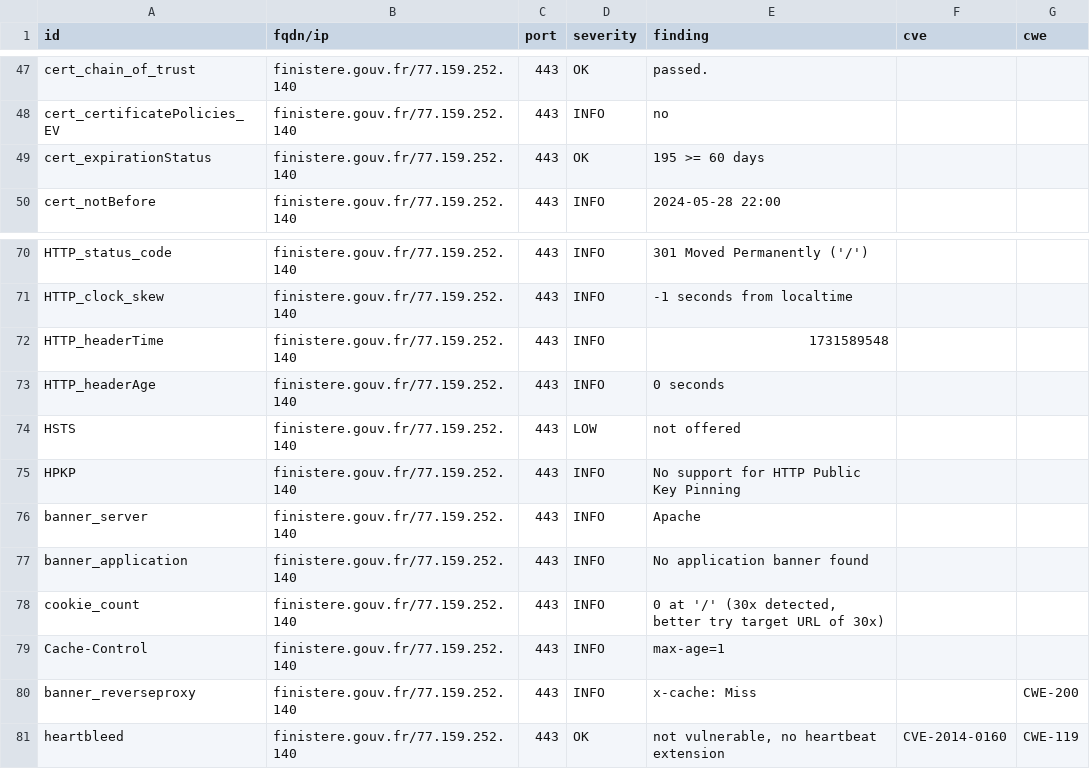
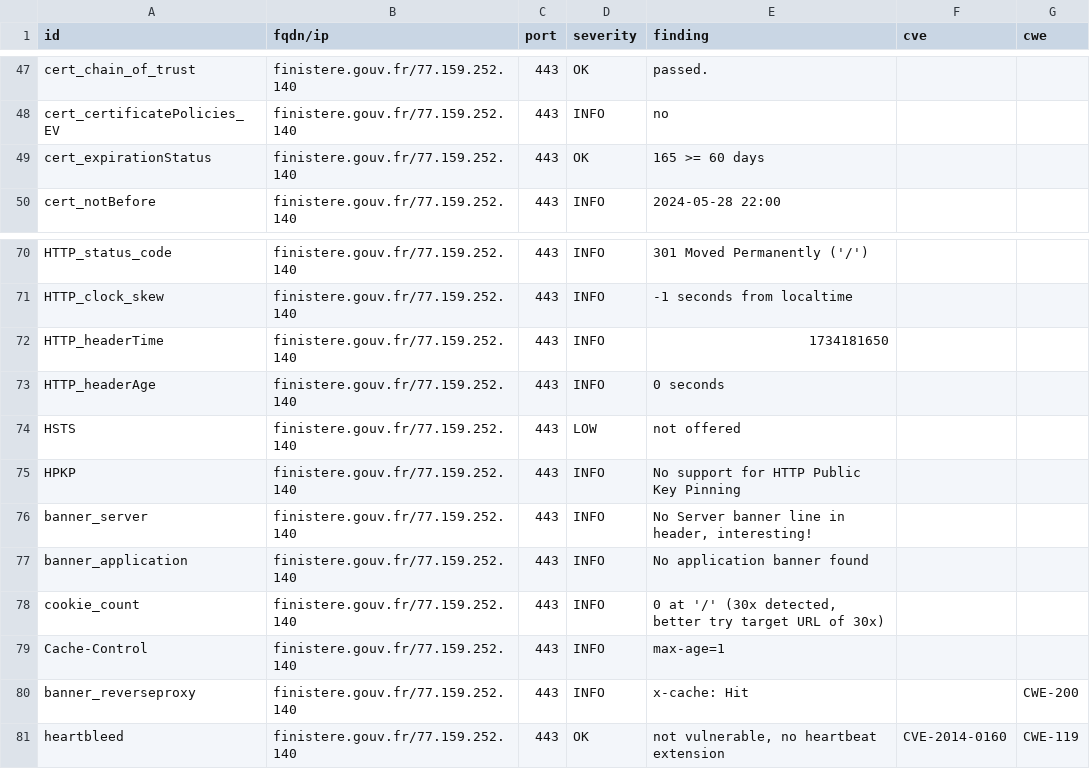
Before and after one commit to GKO-org/dashlordPrd4, a CSV file: results/aHR0cHM6Ly9maW5pc3RlcmUuZ291di5mcg==/testssl.csv, drawn as a sheet; only a part is shown, gaps mark what is left out.

```diff
--- a/results/aHR0cHM6Ly9maW5pc3RlcmUuZ291di5mcg==/testssl.csv
+++ b/results/aHR0cHM6Ly9maW5pc3RlcmUuZ291di5mcg==/testssl.csv
@@ -48,3 +48,3 @@
 "cert_certificatePolicies_EV","finistere.gouv.fr/77.159.252.140","443","INFO","no","",""
-"cert_expirationStatus","finistere.gouv.fr/77.159.252.140","443","OK","195 >= 60 days","",""
+"cert_expirationStatus","finistere.gouv.fr/77.159.252.140","443","OK","165 >= 60 days","",""
 "cert_notBefore","finistere.gouv.fr/77.159.252.140","443","INFO","2024-05-28 22:00","",""
@@ -71,3 +71,3 @@
 "HTTP_clock_skew","finistere.gouv.fr/77.159.252.140","443","INFO","-1 seconds from localtime","",""
-"HTTP_headerTime","finistere.gouv.fr/77.159.252.140","443","INFO","1731589548","",""
+"HTTP_headerTime","finistere.gouv.fr/77.159.252.140","443","INFO","1734181650","",""
 "HTTP_headerAge","finistere.gouv.fr/77.159.252.140","443","INFO","0 seconds","",""
@@ -75,3 +75,3 @@
 "HPKP","finistere.gouv.fr/77.159.252.140","443","INFO","No support for HTTP Public Key Pinning","",""
-"banner_server","finistere.gouv.fr/77.159.252.140","443","INFO","Apache","",""
+"banner_server","finistere.gouv.fr/77.159.252.140","443","INFO","No Server banner line in header, interesting!","",""
 "banner_application","finistere.gouv.fr/77.159.252.140","443","INFO","No application banner found","",""
@@ -79,3 +79,3 @@
 "Cache-Control","finistere.gouv.fr/77.159.252.140","443","INFO","max-age=1","",""
-"banner_reverseproxy","finistere.gouv.fr/77.159.252.140","443","INFO","x-cache: Miss","","CWE-200"
+"banner_reverseproxy","finistere.gouv.fr/77.159.252.140","443","INFO","x-cache: Hit","","CWE-200"
 "heartbleed","finistere.gouv.fr/77.159.252.140","443","OK","not vulnerable, no heartbeat extension","CVE-2014-0160","CWE-119"
```
Also changed, not shown: 9 other files.
